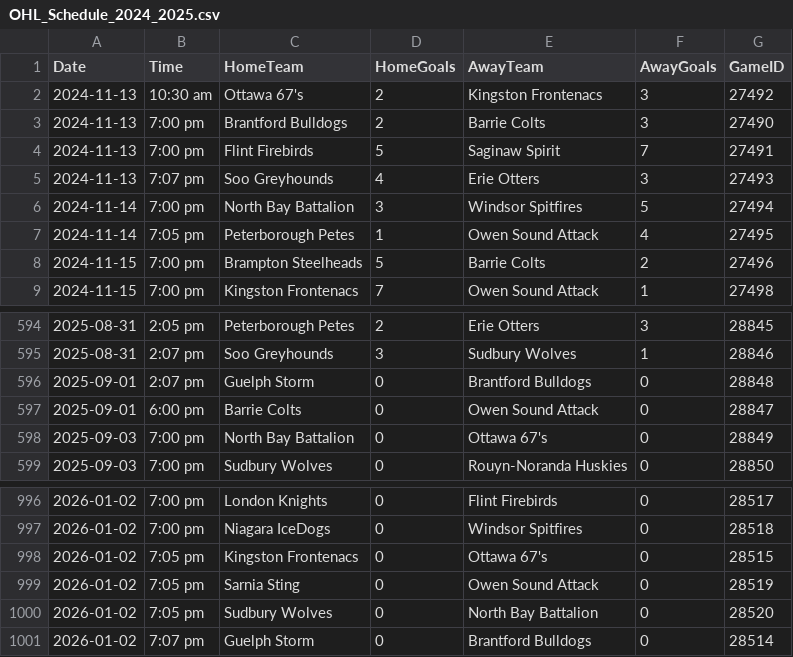
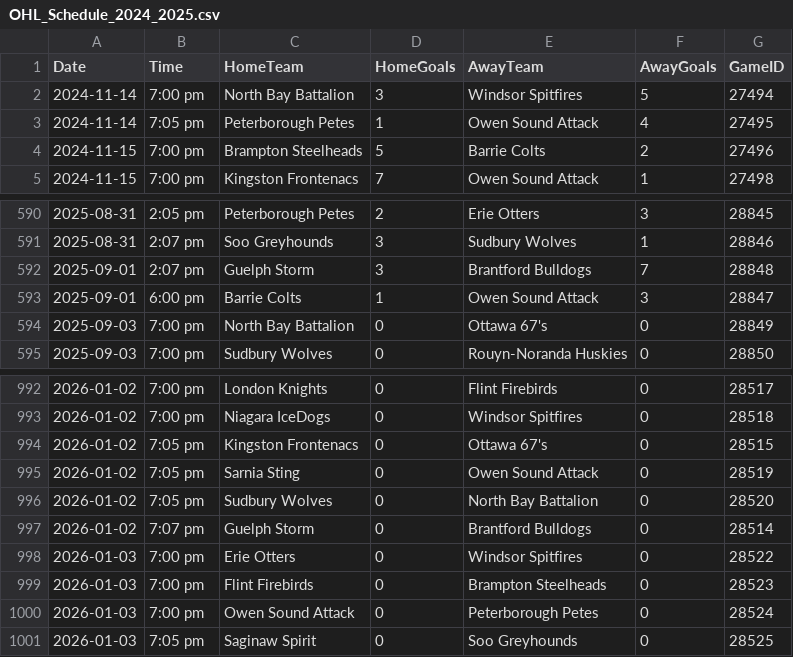
Before and after one commit to InsightDynamics/OHLStatHub, a CSV file: docs/OHL_SCHEDULE/OHL_Schedule_2024_2025.csv, drawn as a sheet; only a part is shown, gaps mark what is left out.

```diff
--- a/docs/OHL_SCHEDULE/OHL_Schedule_2024_2025.csv
+++ b/docs/OHL_SCHEDULE/OHL_Schedule_2024_2025.csv
@@ -1,6 +1,2 @@
 Date,Time,HomeTeam,HomeGoals,AwayTeam,AwayGoals,GameID
-2024-11-13,10:30 am,Ottawa 67's,2,Kingston Frontenacs,3,27492
-2024-11-13,7:00 pm,Brantford Bulldogs,2,Barrie Colts,3,27490
-2024-11-13,7:00 pm,Flint Firebirds,5,Saginaw Spirit,7,27491
-2024-11-13,7:07 pm,Soo Greyhounds,4,Erie Otters,3,27493
 2024-11-14,7:00 pm,North Bay Battalion,3,Windsor Spitfires,5,27494
@@ -595,4 +591,4 @@ Date,Time,HomeTeam,HomeGoals,AwayTeam,AwayGoals,GameID
 2025-08-31,2:07 pm,Soo Greyhounds,3,Sudbury Wolves,1,28846
-2025-09-01,2:07 pm,Guelph Storm,0,Brantford Bulldogs,0,28848
-2025-09-01,6:00 pm,Barrie Colts,0,Owen Sound Attack,0,28847
+2025-09-01,2:07 pm,Guelph Storm,3,Brantford Bulldogs,7,28848
+2025-09-01,6:00 pm,Barrie Colts,1,Owen Sound Attack,3,28847
 2025-09-03,7:00 pm,North Bay Battalion,0,Ottawa 67's,0,28849
@@ -1001 +997,5 @@ Date,Time,HomeTeam,HomeGoals,AwayTeam,AwayGoals,GameID
 2026-01-02,7:07 pm,Guelph Storm,0,Brantford Bulldogs,0,28514
+2026-01-03,7:00 pm,Erie Otters,0,Windsor Spitfires,0,28522
+2026-01-03,7:00 pm,Flint Firebirds,0,Brampton Steelheads,0,28523
+2026-01-03,7:00 pm,Owen Sound Attack,0,Peterborough Petes,0,28524
+2026-01-03,7:05 pm,Saginaw Spirit,0,Soo Greyhounds,0,28525
```
Also changed, not shown: 3 other files.
